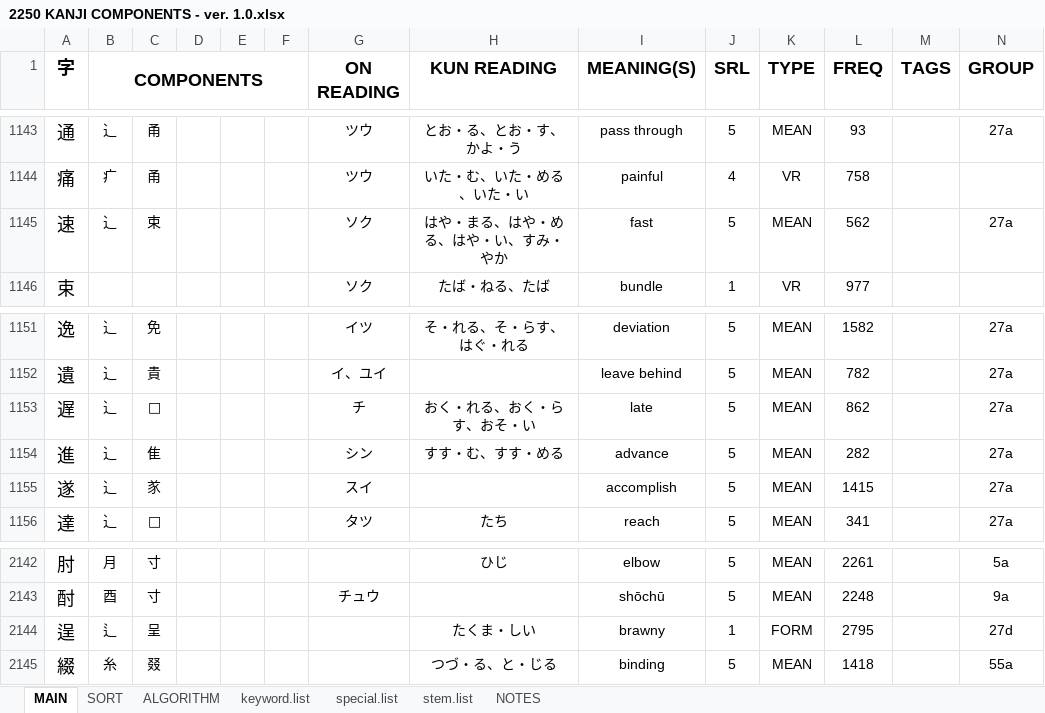
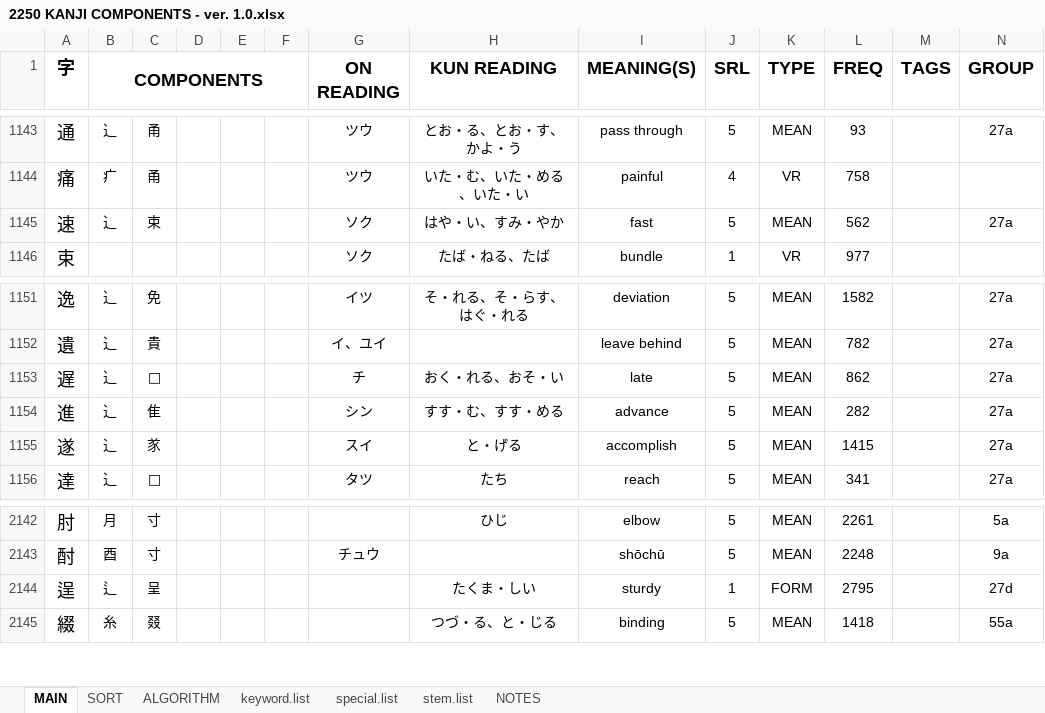
Before and after one commit to tonykoval/kanji-mbo, an Excel workbook: 2250 KANJI COMPONENTS - ver. 1.0.xlsx, sheet MAIN, drawn as a sheet; only a part is shown, gaps mark what is left out; values as stored, in another font and other column widths than the file's, no borders; the diff covers the shown part only; the diff names each change by its address in the sheet, - before the commit and + after, or states it on an @@ line.

Commit message:
⻌ vol. 1
逞 changed meaning to sturdy, 周 changed meaning to around, 速 removed two kun'yomi, 遅 removed kun'yomi

```diff
--- a/2250 KANJI COMPONENTS - ver. 1.0.xlsx (sheet MAIN)
+++ b/2250 KANJI COMPONENTS - ver. 1.0.xlsx (sheet MAIN)
-H1145 (KUN READING): はや・まる、はや・める、はや・い、すみ・やか
+H1145 (KUN READING): はや・い、すみ・やか
-H1153 (KUN READING): おく・れる、おく・らす、おそ・い
+H1153 (KUN READING): おく・れる、おそ・い
-H1155 (KUN READING): (empty)
+H1155 (KUN READING): と・げる
-I2144 (MEANING(S)): brawny
+I2144 (MEANING(S)): sturdy
```
Also changed, not shown: 18 edited cells and cell formats elsewhere in this sheet.
